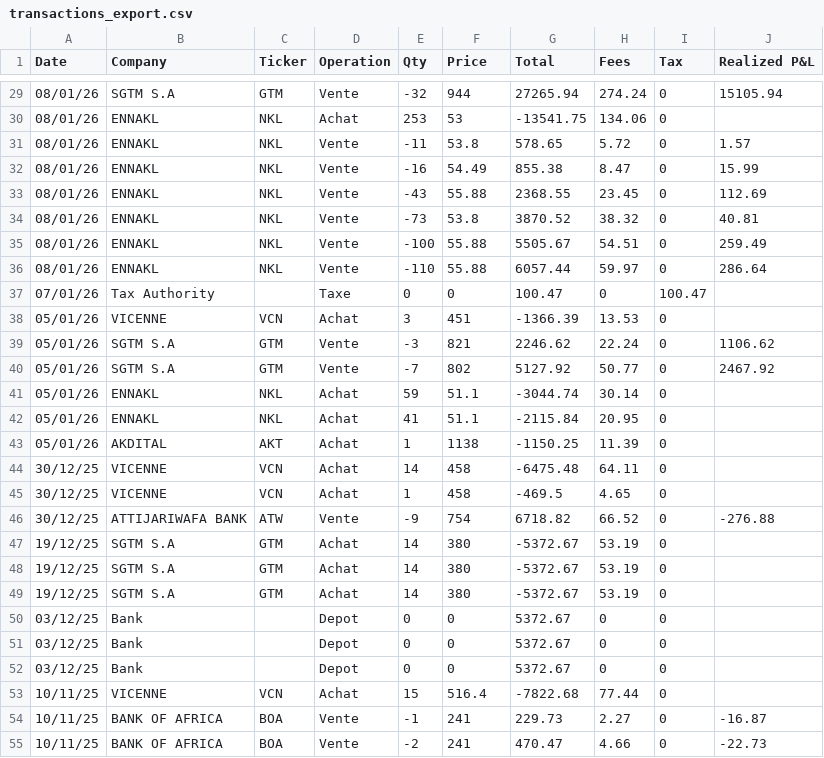
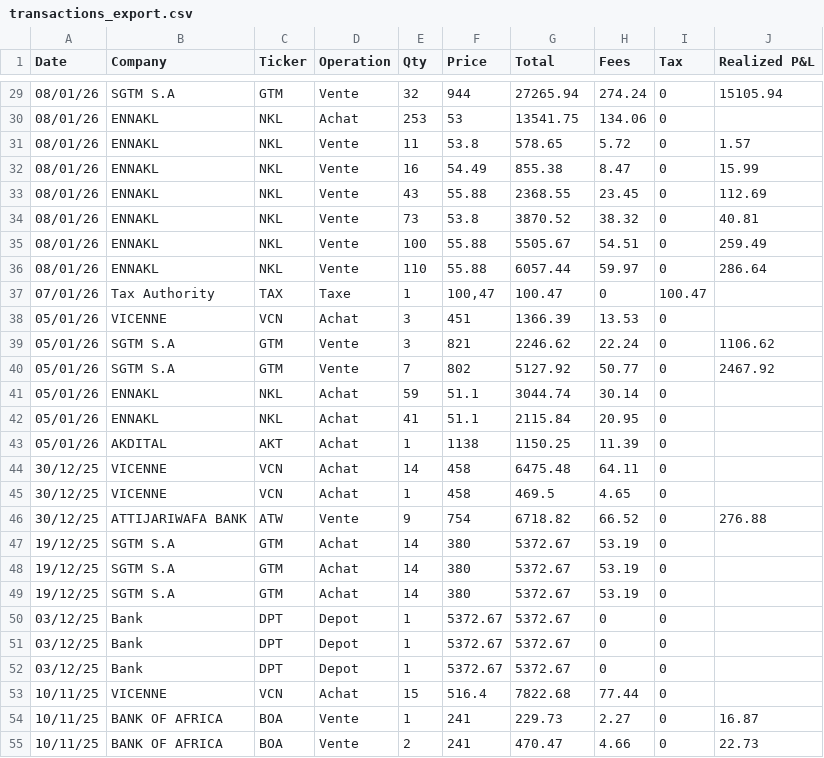
Before and after one commit to abdelelyoo/CsemaTacker, a CSV file: transactions_export.csv, drawn as a sheet; only a part is shown, gaps mark what is left out; the diff covers the shown part only.

```diff
--- a/transactions_export.csv
+++ b/transactions_export.csv
@@ -29,27 +29,27 @@ Date,Company,Ticker,Operation,Qty,Price,Total,Fees,Tax,Realized P&L
-08/01/26,SGTM S.A,GTM,Vente,-32,944,27265.94,274.24,0,15105.94
-08/01/26,ENNAKL,NKL,Achat,253,53,-13541.75,134.06,0,
-08/01/26,ENNAKL,NKL,Vente,-11,53.8,578.65,5.72,0,1.57
-08/01/26,ENNAKL,NKL,Vente,-16,54.49,855.38,8.47,0,15.99
-08/01/26,ENNAKL,NKL,Vente,-43,55.88,2368.55,23.45,0,112.69
-08/01/26,ENNAKL,NKL,Vente,-73,53.8,3870.52,38.32,0,40.81
-08/01/26,ENNAKL,NKL,Vente,-100,55.88,5505.67,54.51,0,259.49
-08/01/26,ENNAKL,NKL,Vente,-110,55.88,6057.44,59.97,0,286.64
-07/01/26,Tax Authority,,Taxe,0,0,100.47,0,100.47,
-05/01/26,VICENNE,VCN,Achat,3,451,-1366.39,13.53,0,
-05/01/26,SGTM S.A,GTM,Vente,-3,821,2246.62,22.24,0,1106.62
-05/01/26,SGTM S.A,GTM,Vente,-7,802,5127.92,50.77,0,2467.92
-05/01/26,ENNAKL,NKL,Achat,59,51.1,-3044.74,30.14,0,
-05/01/26,ENNAKL,NKL,Achat,41,51.1,-2115.84,20.95,0,
-05/01/26,AKDITAL,AKT,Achat,1,1138,-1150.25,11.39,0,
-30/12/25,VICENNE,VCN,Achat,14,458,-6475.48,64.11,0,
-30/12/25,VICENNE,VCN,Achat,1,458,-469.5,4.65,0,
-30/12/25,ATTIJARIWAFA BANK,ATW,Vente,-9,754,6718.82,66.52,0,-276.88
-19/12/25,SGTM S.A,GTM,Achat,14,380,-5372.67,53.19,0,
-19/12/25,SGTM S.A,GTM,Achat,14,380,-5372.67,53.19,0,
-19/12/25,SGTM S.A,GTM,Achat,14,380,-5372.67,53.19,0,
-03/12/25,Bank,,Depot,0,0,5372.67,0,0,
-03/12/25,Bank,,Depot,0,0,5372.67,0,0,
-03/12/25,Bank,,Depot,0,0,5372.67,0,0,
-10/11/25,VICENNE,VCN,Achat,15,516.4,-7822.68,77.44,0,
-10/11/25,BANK OF AFRICA,BOA,Vente,-1,241,229.73,2.27,0,-16.87
-10/11/25,BANK OF AFRICA,BOA,Vente,-2,241,470.47,4.66,0,-22.73
+08/01/26,SGTM S.A,GTM,Vente,32,944,27265.94,274.24,0,15105.94
+08/01/26,ENNAKL,NKL,Achat,253,53,13541.75,134.06,0,
+08/01/26,ENNAKL,NKL,Vente,11,53.8,578.65,5.72,0,1.57
+08/01/26,ENNAKL,NKL,Vente,16,54.49,855.38,8.47,0,15.99
+08/01/26,ENNAKL,NKL,Vente,43,55.88,2368.55,23.45,0,112.69
+08/01/26,ENNAKL,NKL,Vente,73,53.8,3870.52,38.32,0,40.81
+08/01/26,ENNAKL,NKL,Vente,100,55.88,5505.67,54.51,0,259.49
+08/01/26,ENNAKL,NKL,Vente,110,55.88,6057.44,59.97,0,286.64
+07/01/26,Tax Authority,TAX,Taxe,1,"100,47",100.47,0,100.47,
+05/01/26,VICENNE,VCN,Achat,3,451,1366.39,13.53,0,
+05/01/26,SGTM S.A,GTM,Vente,3,821,2246.62,22.24,0,1106.62
+05/01/26,SGTM S.A,GTM,Vente,7,802,5127.92,50.77,0,2467.92
+05/01/26,ENNAKL,NKL,Achat,59,51.1,3044.74,30.14,0,
+05/01/26,ENNAKL,NKL,Achat,41,51.1,2115.84,20.95,0,
+05/01/26,AKDITAL,AKT,Achat,1,1138,1150.25,11.39,0,
+30/12/25,VICENNE,VCN,Achat,14,458,6475.48,64.11,0,
+30/12/25,VICENNE,VCN,Achat,1,458,469.5,4.65,0,
+30/12/25,ATTIJARIWAFA BANK,ATW,Vente,9,754,6718.82,66.52,0,276.88
+19/12/25,SGTM S.A,GTM,Achat,14,380,5372.67,53.19,0,
+19/12/25,SGTM S.A,GTM,Achat,14,380,5372.67,53.19,0,
+19/12/25,SGTM S.A,GTM,Achat,14,380,5372.67,53.19,0,
+03/12/25,Bank,DPT,Depot,1,5372.67,5372.67,0,0,
+03/12/25,Bank,DPT,Depot,1,5372.67,5372.67,0,0,
+03/12/25,Bank,DPT,Depot,1,5372.67,5372.67,0,0,
+10/11/25,VICENNE,VCN,Achat,15,516.4,7822.68,77.44,0,
+10/11/25,BANK OF AFRICA,BOA,Vente,1,241,229.73,2.27,0,16.87
+10/11/25,BANK OF AFRICA,BOA,Vente,2,241,470.47,4.66,0,22.73
```
Also changed, not shown: 126 edited cells elsewhere in this file, 7 other files.
